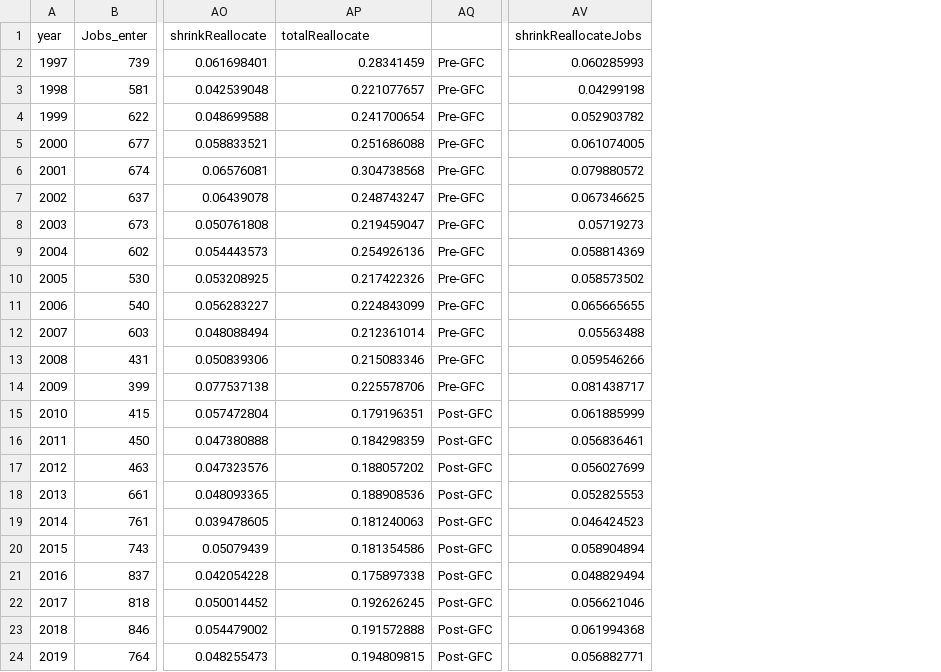
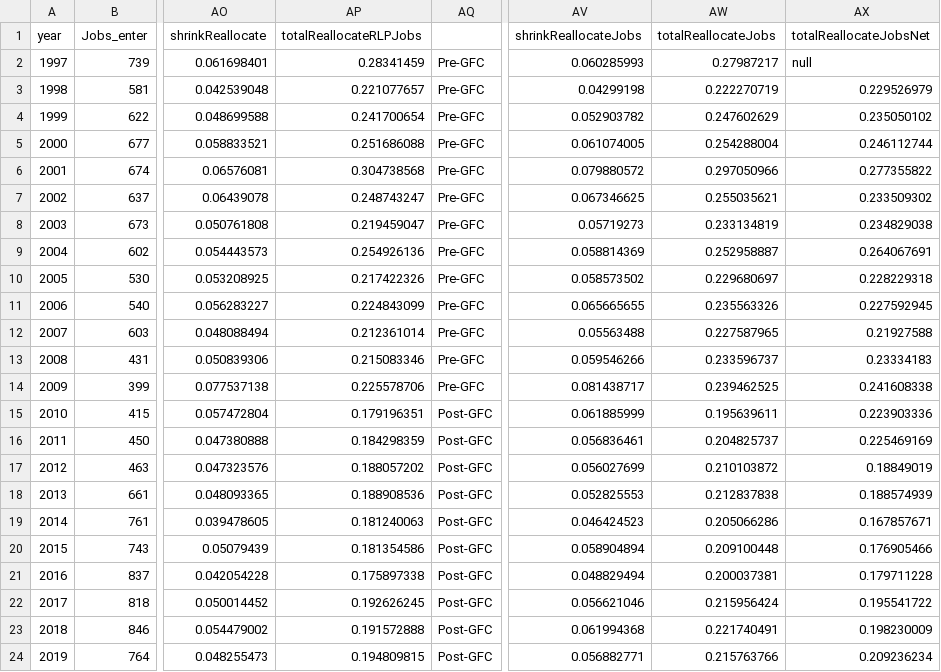
Before and after one commit to RDeconomist/RDeconomist.github.io, a CSV file: charts/productivity/BSD_Annual.csv, drawn as a sheet; only a part is shown, gaps mark what is left out; the diff names each change by its address in the sheet, - before the commit and + after, or states it on an @@ line.

Commit message:
Update BSD_Annual.csv

```diff
--- a/charts/productivity/BSD_Annual.csv
+++ b/charts/productivity/BSD_Annual.csv
+column AW (totalReallocateJobs), rows 2-24: 0.27987217 | 0.222270719 | 0.247602629 | 0.254288004 | 0.297050966 | 0.255035621 | 0.233134819 | 0.252958887 | 0.229680697 | 0.235563326 | 0.227587965 | 0.233596737 | 0.239462525 | 0.195639611 | 0.204825737 | 0.210103872 | 0.212837838 | 0.205066286 | 0.209100448 | 0.200037381 | 0.215956424 | 0.221740491 | 0.215763766
+column AX (totalReallocateJobsNet), rows 2-24: null | 0.229526979 | 0.235050102 | 0.246112744 | 0.277355822 | 0.233509302 | 0.234829038 | 0.264067691 | 0.228229318 | 0.227592945 | 0.21927588 | 0.23334183 | 0.241608338 | 0.223903336 | 0.225469169 | 0.18849019 | 0.188574939 | 0.167857671 | 0.176905466 | 0.179711228 | 0.195541722 | 0.198230009 | 0.209236234
-AP1: totalReallocate
+AP1: totalReallocateRLPJobs
```
